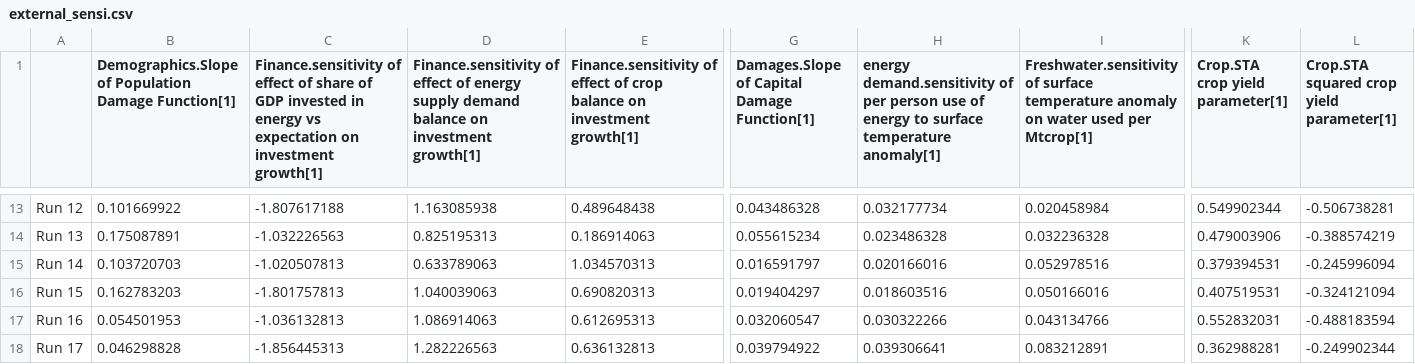
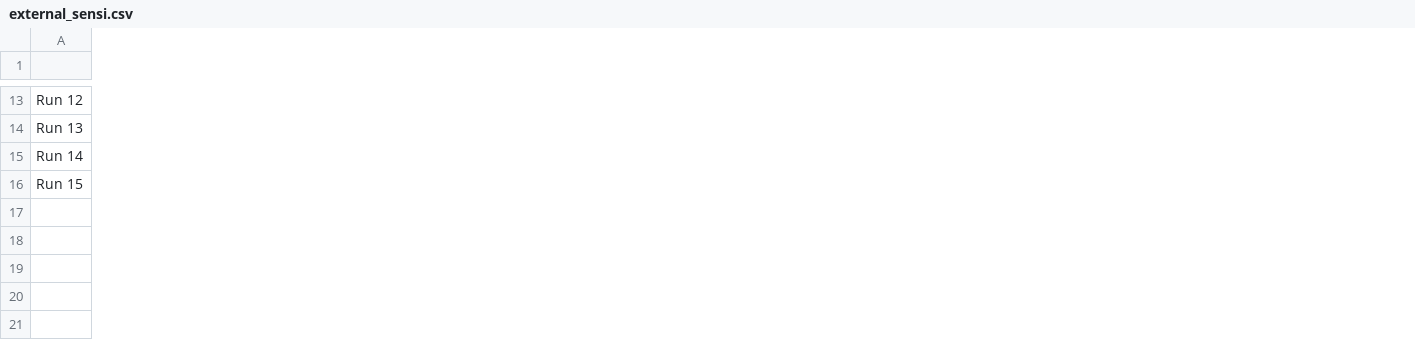
Before and after one commit to metno/WorldTransFRIDA, a CSV file: Data/external_sensi.csv, drawn as a sheet; only a part is shown, gaps mark what is left out; rows hold the shown columns only; the diff covers the shown part only; the diff names each change by its address in the sheet, - before the commit and + after, or states it on an @@ line.

Commit message:
setup basis for new uncertainity analysis, right now just climate sensitivity and failure rate on loans

```diff
--- a/Data/external_sensi.csv
+++ b/Data/external_sensi.csv
-column B, row 1: Demographics.Slope of Population Damage Function[1]; rows 13-16: 0.101669922 | 0.175087891 | 0.103720703 | 0.162783203
-column C, row 1: Finance.sensitivity of effect of share of GDP invested in energy vs expectation on investment growth[1]; rows 13-16: -1.807617188 | -1.032226563 | -1.020507813 | -1.801757813
-column D, row 1: Finance.sensitivity of effect of energy supply demand balance on investment growth[1]; rows 13-16: 1.163085938 | 0.825195313 | 0.633789063 | 1.040039063
-column E, row 1: Finance.sensitivity of effect of crop balance on investment growth[1]; rows 13-16: 0.489648438 | 0.186914063 | 1.034570313 | 0.690820313
-column G, row 1: Damages.Slope of Capital Damage Function[1]; rows 13-16: 0.043486328 | 0.055615234 | 0.016591797 | 0.019404297
-column H, row 1: energy demand.sensitivity of per person use of energy to surface temperature anomaly[1]; rows 13-16: 0.032177734 | 0.023486328 | 0.020166016 | 0.018603516
-column I, row 1: Freshwater.sensitivity of surface temperature anomaly on water used per Mtcrop[1]; rows 13-16: 0.020458984 | 0.032236328 | 0.052978516 | 0.050166016
-column K (Crop.STA crop yield parameter[1]), rows 13-16: 0.549902344 | 0.479003906 | 0.379394531 | 0.407519531
-column L, row 1: Crop.STA squared crop yield parameter[1]; rows 13-16: -0.506738281 | -0.388574219 | -0.245996094 | -0.324121094
-row 17: Run 16 | 0.054501953 | -1.036132813 | 1.086914063 | 0.612695313 | 0.032060547 | 0.030322266 | 0.043134766 | 0.552832031 | -0.488183594
-row 18: Run 17 | 0.046298828 | -1.856445313 | 1.282226563 | 0.636132813 | 0.039794922 | 0.039306641 | 0.083212891 | 0.362988281 | -0.249902344
```
Also changed, not shown: 1 removed column and 30 edited cells elsewhere in this file, Data/uncertainity_parameters.csv, 9 other files.
